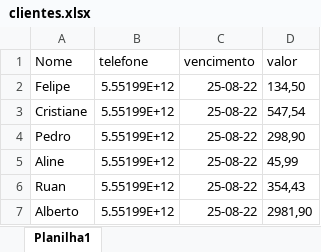
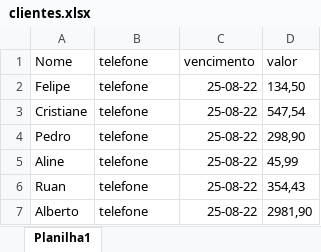
Before and after one commit to mrpresta/automatic-messages-selenium-pandas, an Excel workbook: clientes.xlsx, sheet Planilha1, drawn as a sheet; values as stored, in another font and other column widths than the file's, no borders; the diff names each change by its address in the sheet, - before the commit and + after, or states it on an @@ line.

```diff
--- a/clientes.xlsx (sheet Planilha1)
+++ b/clientes.xlsx (sheet Planilha1)
-B2:B7 (telefone): 5.55199E+12
+B2:B7 (telefone): telefone
```
Also changed, not shown: 1 other file.
